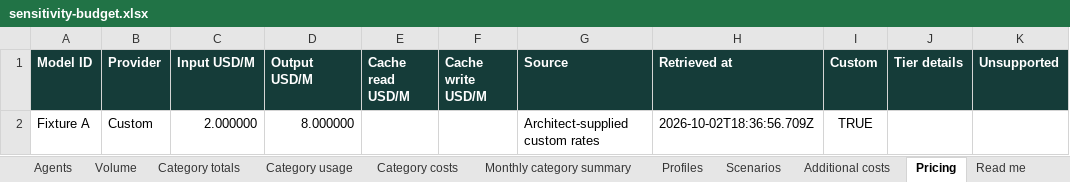
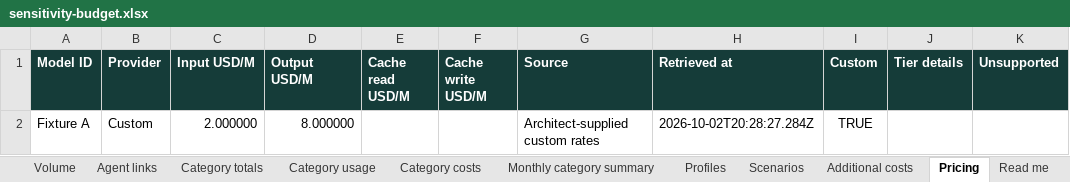
Before and after one commit to sandiplahiri/agent-cost-estimator, an Excel workbook: artifacts/sensitivity-budget.xlsx, sheet Pricing, drawn as a sheet; values as stored, in another font and other column widths than the file's, no borders; the diff names each change by its address in the sheet, - before the commit and + after, or states it on an @@ line.

Commit message:
Model agent invocation links

```diff
--- a/artifacts/sensitivity-budget.xlsx (sheet Pricing)
+++ b/artifacts/sensitivity-budget.xlsx (sheet Pricing)
+sheet tab: Agent links
-H2 (Retrieved at): 2026-10-02T18:36:56.709Z
+H2 (Retrieved at): 2026-10-02T20:28:27.284Z
```
Also changed, not shown: sheet Volume, sheet Read me, artifacts/cache-hit-budget.xlsx, artifacts/daily-volume-budget.xlsx, 36 other files.
